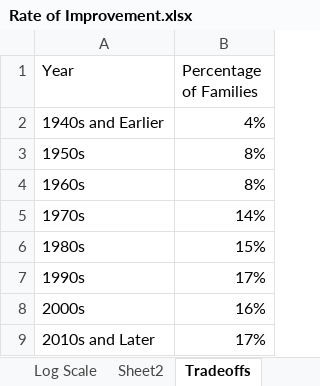
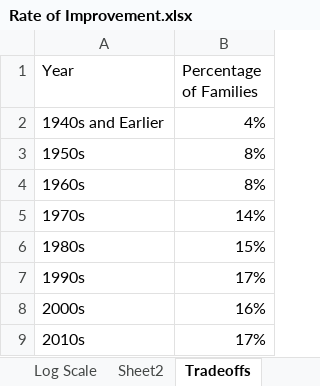
Before and after one commit to hrome13/AlgoWiki, an Excel workbook: Analysis/Excel/Rate of Improvement.xlsx, sheet Tradeoffs, drawn as a sheet; values as stored, in another font and other column widths than the file's, no borders; charts and pictures not drawn; the diff names each change by its address in the sheet, - before the commit and + after, or states it on an @@ line.

```diff
--- a/Analysis/Excel/Rate of Improvement.xlsx (sheet Tradeoffs)
+++ b/Analysis/Excel/Rate of Improvement.xlsx (sheet Tradeoffs)
-A9 (Year): 2010s and Later
+A9 (Year): 2010s
```
Also changed, not shown: sheet Log Scale, sheet With Space Analysis, charts or pictures, Analysis/Excel/Best Space.xlsx, 12 other files.
